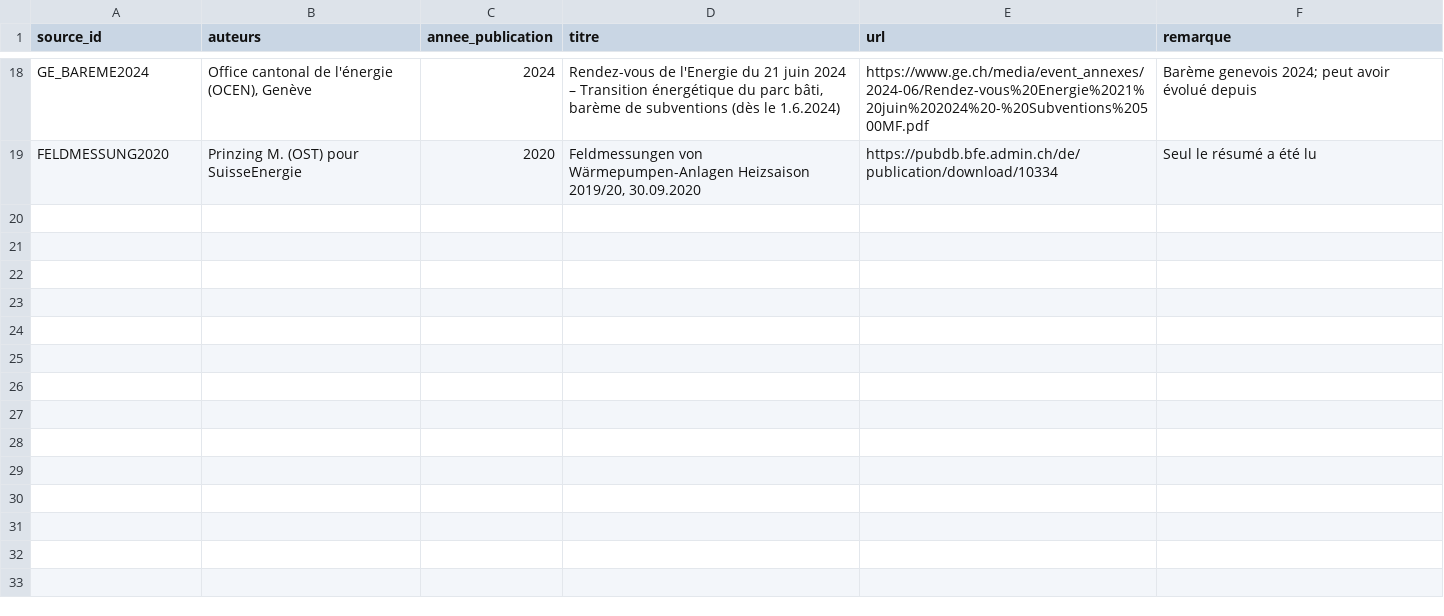
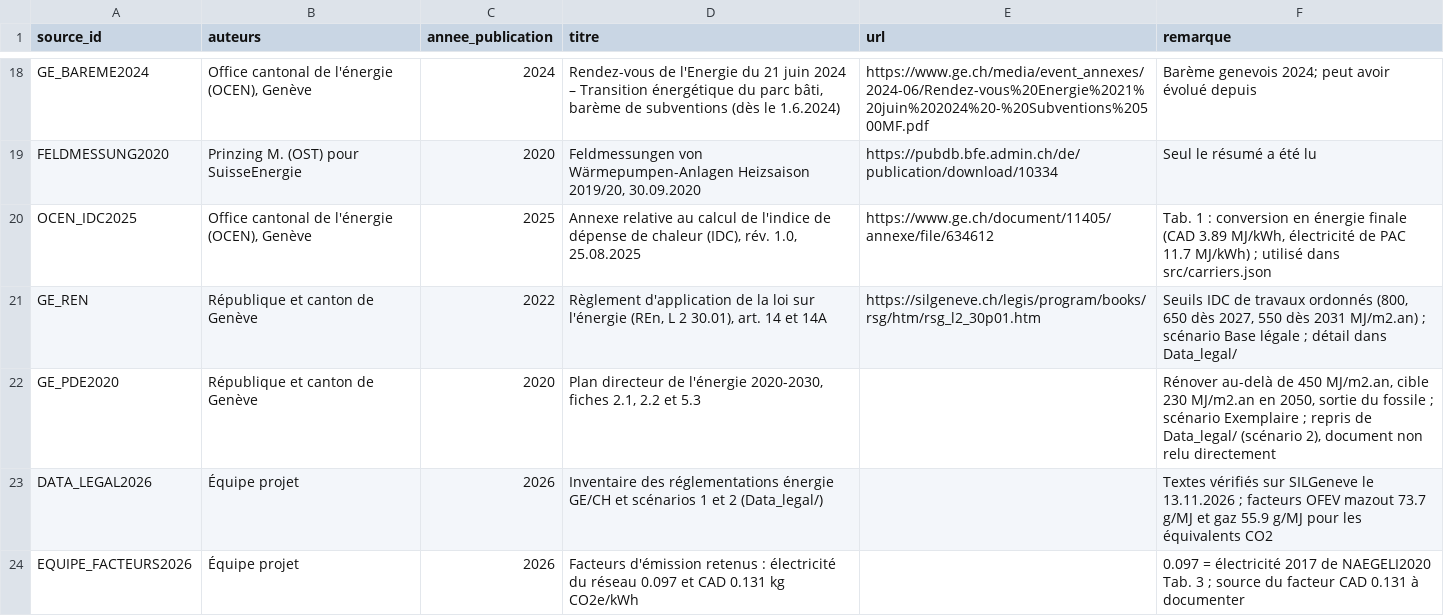
Before and after one commit to JosephLoustau/Energ-IACK-task5, a CSV file: docs/renovation/sources.csv, drawn as a sheet; only a part is shown, gaps mark what is left out; the diff names each change by its address in the sheet, - before the commit and + after, or states it on an @@ line.

```diff
--- a/docs/renovation/sources.csv
+++ b/docs/renovation/sources.csv
+row 20: OCEN_IDC2025 | Office cantonal de l'énergie (OCEN), Genève | 2025 | Annexe relative au calcul de l'indice de dépense de chaleur (IDC), rév. 1.0, 25.08.2025 | https://www.ge.ch/document/11405/annexe/file/634612 | Tab. 1 : conversion en énergie finale (CAD 3.89 MJ/kWh, électricité de PAC 11.7 MJ/kWh) ; utilisé dans src/carriers.json
+row 21: GE_REN | République et canton de Genève | 2022 | Règlement d'application de la loi sur l'énergie (REn, L 2 30.01), art. 14 et 14A | https://silgeneve.ch/legis/program/books/rsg/htm/rsg_l2_30p01.htm | Seuils IDC de travaux ordonnés (800, 650 dès 2027, 550 dès 2031 MJ/m2.an) ; scénario Base légale ; détail dans Data_legal/
+row 22: GE_PDE2020 | République et canton de Genève | 2020 | Plan directeur de l'énergie 2020-2030, fiches 2.1, 2.2 et 5.3 |  | Rénover au-delà de 450 MJ/m2.an, cible 230 MJ/m2.an en 2050, sortie du fossile ; scénario Exemplaire ; repris de Data_legal/ (scénario 2), document non relu directement
+row 23: DATA_LEGAL2026 | Équipe projet | 2026 | Inventaire des réglementations énergie GE/CH et scénarios 1 et 2 (Data_legal/) |  | Textes vérifiés sur SILGeneve le 13.11.2026 ; facteurs OFEV mazout 73.7 g/MJ et gaz 55.9 g/MJ pour les équivalents CO2
+row 24: EQUIPE_FACTEURS2026 | Équipe projet | 2026 | Facteurs d'émission retenus : électricité du réseau 0.097 et CAD 0.131 kg CO2e/kWh |  | 0.097 = électricité 2017 de NAEGELI2020 Tab. 3 ; source du facteur CAD 0.131 à documenter
```
Also changed, not shown: 20 other files.
